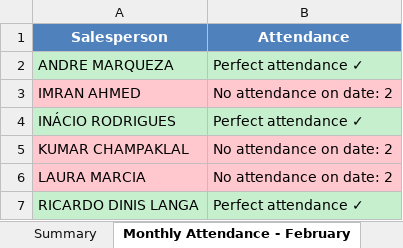
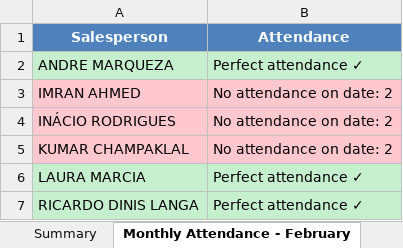
Before and after one commit to guruwalker/csfa-daily-report, an Excel workbook: Daily_CSFA_Report.xlsx, sheet Monthly Attendance - February, drawn as a sheet; values as stored, in another font and other column widths than the file's, no borders; the diff names each change by its address in the sheet, - before the commit and + after, or states it on an @@ line.

```diff
--- a/Daily_CSFA_Report.xlsx (sheet Monthly Attendance - February)
+++ b/Daily_CSFA_Report.xlsx (sheet Monthly Attendance - February)
-A4:B4 fill: #C6EFCE
+A4:B4 fill: #FFC7CE
-B4 (Attendance): Perfect attendance ✓
+B4 (Attendance): No attendance on date: 2
-A6:B6 fill: #FFC7CE
+A6:B6 fill: #C6EFCE
-B6 (Attendance): No attendance on date: 2
+B6 (Attendance): Perfect attendance ✓
```
Also changed, not shown: sheet ANDRE_MARQUEZA, sheet RICARDO_DINIS_LANGA, sheet LAURA_MARCIA, sheet Summary, other sheet tabs, 4 other files.
